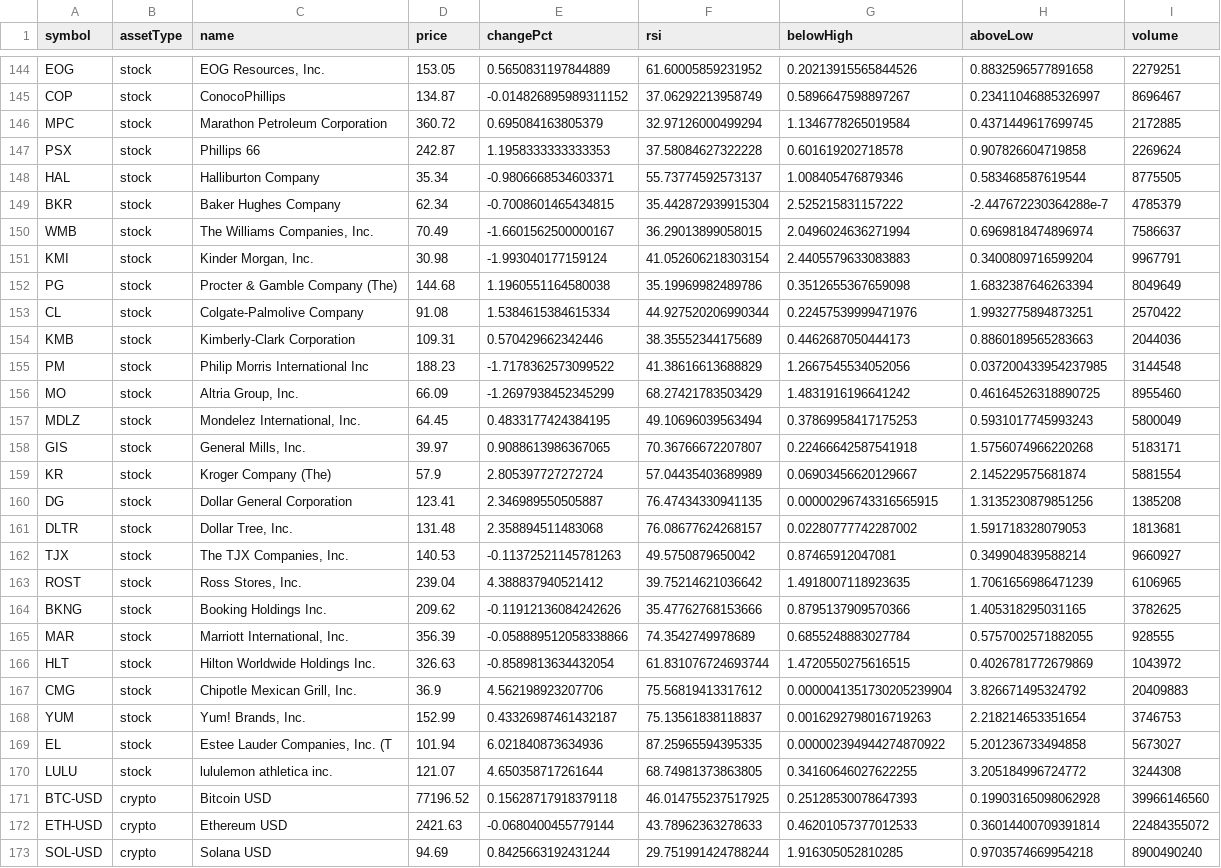
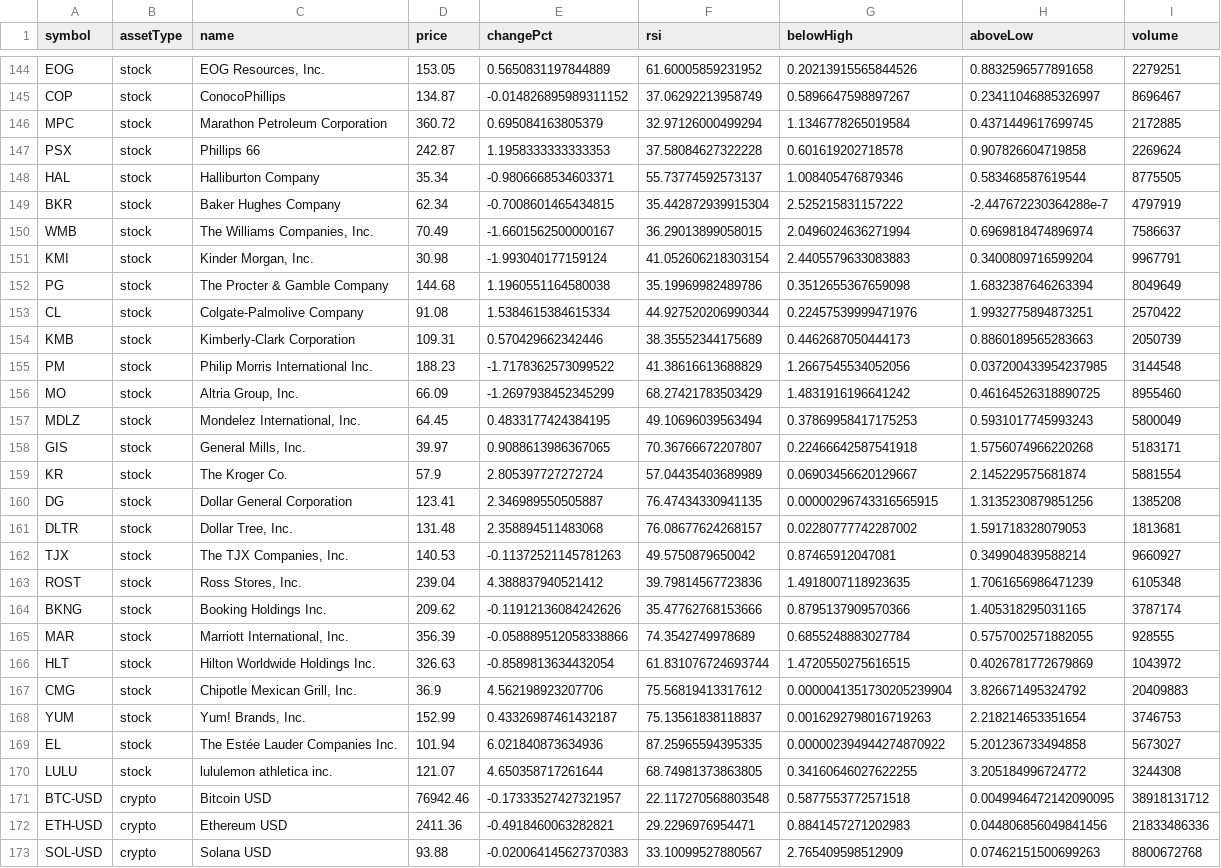
Before and after one commit to test23780460/test11, a CSV file: prices.csv, drawn as a sheet; only a part is shown, gaps mark what is left out; the diff covers the shown part only.

```diff
--- a/prices.csv
+++ b/prices.csv
@@ -148,9 +148,9 @@ PSX,stock,"Phillips 66",242.87,1.1958333333333353,37.58084627322228,0.6016192027
 HAL,stock,"Halliburton Company",35.34,-0.9806668534603371,55.73774592573137,1.008405476879346,0.583468587619544,8775505
-BKR,stock,"Baker Hughes Company",62.34,-0.7008601465434815,35.442872939915304,2.525215831157222,-2.447672230364288e-7,4785379
+BKR,stock,"Baker Hughes Company",62.34,-0.7008601465434815,35.442872939915304,2.525215831157222,-2.447672230364288e-7,4797919
 WMB,stock,"The Williams Companies, Inc.",70.49,-1.6601562500000167,36.29013899058015,2.0496024636271994,0.6969818474896974,7586637
 KMI,stock,"Kinder Morgan, Inc.",30.98,-1.993040177159124,41.052606218303154,2.4405579633083883,0.3400809716599204,9967791
-PG,stock,"Procter & Gamble Company (The)",144.68,1.1960551164580038,35.19969982489786,0.3512655367659098,1.6832387646263394,8049649
+PG,stock,"The Procter & Gamble Company",144.68,1.1960551164580038,35.19969982489786,0.3512655367659098,1.6832387646263394,8049649
 CL,stock,"Colgate-Palmolive Company",91.08,1.5384615384615334,44.927520206990344,0.22457539999471976,1.9932775894873251,2570422
-KMB,stock,"Kimberly-Clark Corporation",109.31,0.570429662342446,38.35552344175689,0.4462687050444173,0.8860189565283663,2044036
-PM,stock,"Philip Morris International Inc",188.23,-1.7178362573099522,41.38616613688829,1.2667545534052056,0.037200433954237985,3144548
+KMB,stock,"Kimberly-Clark Corporation",109.31,0.570429662342446,38.35552344175689,0.4462687050444173,0.8860189565283663,2050739
+PM,stock,"Philip Morris International Inc.",188.23,-1.7178362573099522,41.38616613688829,1.2667545534052056,0.037200433954237985,3144548
 MO,stock,"Altria Group, Inc.",66.09,-1.2697938452345299,68.27421783503429,1.4831916196641242,0.46164526318890725,8955460
@@ -158,3 +158,3 @@ MDLZ,stock,"Mondelez International, Inc.",64.45,0.4833177424384195,49.1069603956
 GIS,stock,"General Mills, Inc.",39.97,0.9088613986367065,70.36766672207807,0.22466642587541918,1.5756074966220268,5183171
-KR,stock,"Kroger Company (The)",57.9,2.805397727272724,57.04435403689989,0.06903456620129667,2.145229575681874,5881554
+KR,stock,"The Kroger Co.",57.9,2.805397727272724,57.04435403689989,0.06903456620129667,2.145229575681874,5881554
 DG,stock,"Dollar General Corporation",123.41,2.346989550505887,76.47434330941135,0.00000296743316565915,1.3135230879851256,1385208
@@ -162,4 +162,4 @@ DLTR,stock,"Dollar Tree, Inc.",131.48,2.358894511483068,76.08677624268157,0.0228
 TJX,stock,"The TJX Companies, Inc.",140.53,-0.11372521145781263,49.5750879650042,0.87465912047081,0.349904839588214,9660927
-ROST,stock,"Ross Stores, Inc.",239.04,4.388837940521412,39.75214621036642,1.4918007118923635,1.7061656986471239,6106965
-BKNG,stock,"Booking Holdings Inc.",209.62,-0.11912136084242626,35.47762768153666,0.8795137909570366,1.405318295031165,3782625
+ROST,stock,"Ross Stores, Inc.",239.04,4.388837940521412,39.79814567723836,1.4918007118923635,1.7061656986471239,6105348
+BKNG,stock,"Booking Holdings Inc.",209.62,-0.11912136084242626,35.47762768153666,0.8795137909570366,1.405318295031165,3787174
 MAR,stock,"Marriott International, Inc.",356.39,-0.058889512058338866,74.3542749978689,0.6855248883027784,0.5757002571882055,928555
@@ -168,6 +168,6 @@ CMG,stock,"Chipotle Mexican Grill, Inc.",36.9,4.562198923207706,75.5681941331761
 YUM,stock,"Yum! Brands, Inc.",152.99,0.43326987461432187,75.13561838118837,0.0016292798016719263,2.218214653351654,3746753
-EL,stock,"Estee Lauder Companies, Inc. (T",101.94,6.021840873634936,87.25965594395335,0.000002394944274870922,5.201236733494858,5673027
+EL,stock,"The Estée Lauder Companies Inc.",101.94,6.021840873634936,87.25965594395335,0.000002394944274870922,5.201236733494858,5673027
 LULU,stock,"lululemon athletica inc.",121.07,4.650358717261644,68.74981373863805,0.34160646027622255,3.205184996724772,3244308
-BTC-USD,crypto,"Bitcoin USD",77196.52,0.15628717918379118,46.014755237517925,0.25128530078647393,0.19903165098062928,39966146560
-ETH-USD,crypto,"Ethereum USD",2421.63,-0.0680400455779144,43.78962363278633,0.46201057377012533,0.36014400709391814,22484355072
-SOL-USD,crypto,"Solana USD",94.69,0.8425663192431244,29.751991424788244,1.916305052810285,0.9703574669954218,8900490240
+BTC-USD,crypto,"Bitcoin USD",76942.46,-0.17333527427321957,22.117270568803548,0.5877553772571518,0.0049946472142090095,38918131712
+ETH-USD,crypto,"Ethereum USD",2411.36,-0.4918460063282821,29.2296976954471,0.8841457271202983,0.044806856049841456,21833486336
+SOL-USD,crypto,"Solana USD",93.88,-0.020064145627370383,33.10099527880567,2.765409598512909,0.07462151500699263,8800672768
```
Also changed, not shown: 82 edited cells elsewhere in this file, data/history.csv, data/market.csv, 6 other files.
